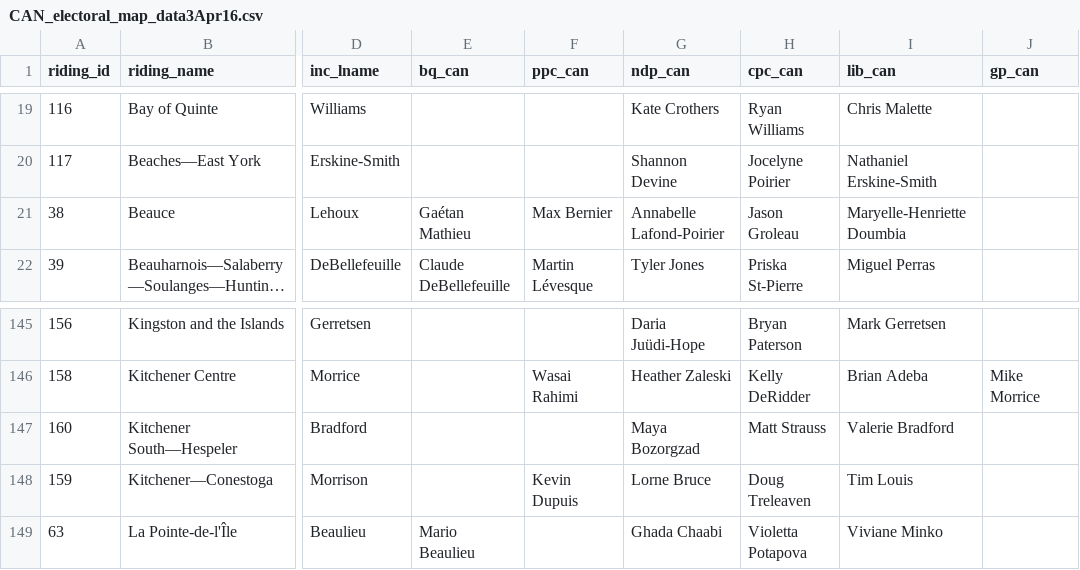
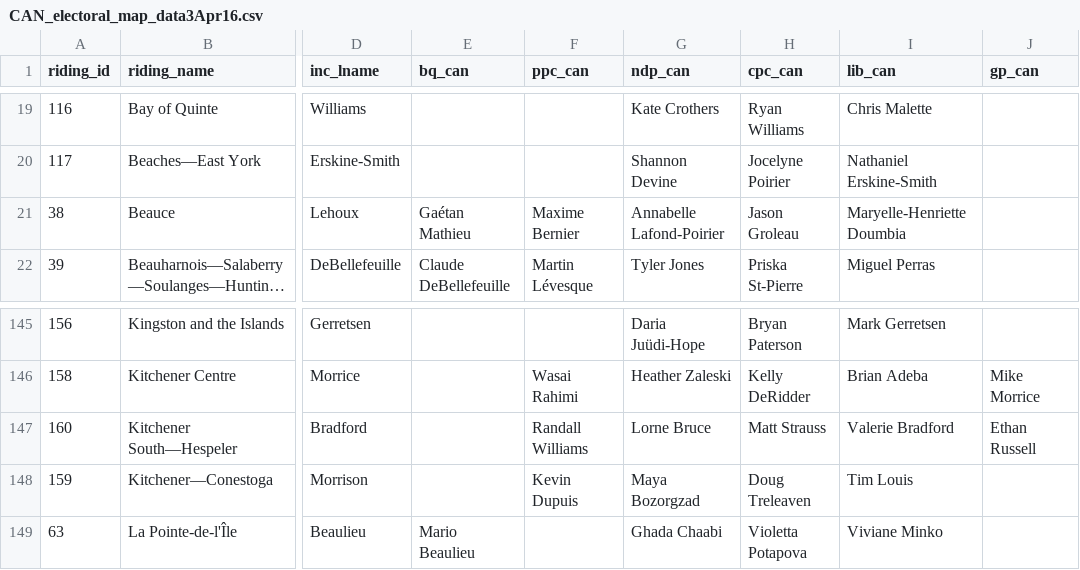
Before and after one commit to E-Wickham/Fed_Election_Map, a CSV file: CAN_electoral_map_data3Apr16.csv, drawn as a sheet; only a part is shown, gaps mark what is left out; long unchanged cells end in …; the diff names each change by its address in the sheet, - before the commit and + after, or states it on an @@ line.

Commit message:
Electoral map data fix

```diff
--- a/CAN_electoral_map_data3Apr16.csv
+++ b/CAN_electoral_map_data3Apr16.csv
-F21 (ppc_can): Max Bernier
+F21 (ppc_can): Maxime Bernier
-F147 (ppc_can): (empty)
+F147 (ppc_can): Randall Williams
-G147 (ndp_can): Maya Bozorgzad
+G147 (ndp_can): Lorne Bruce
-J147 (gp_can): (empty)
+J147 (gp_can): Ethan Russell
-G148 (ndp_can): Lorne Bruce
+G148 (ndp_can): Maya Bozorgzad
```
Also changed, not shown: 1 other file.
